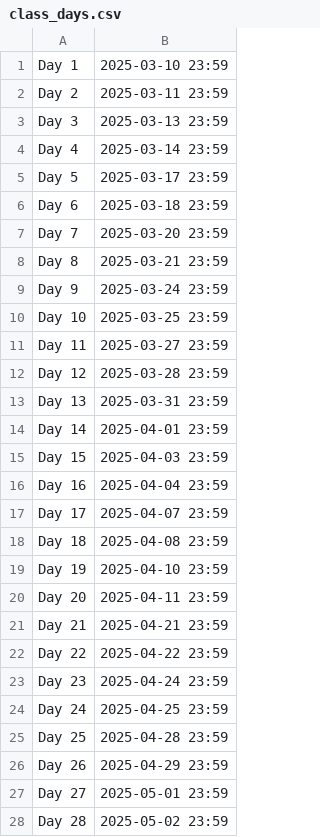
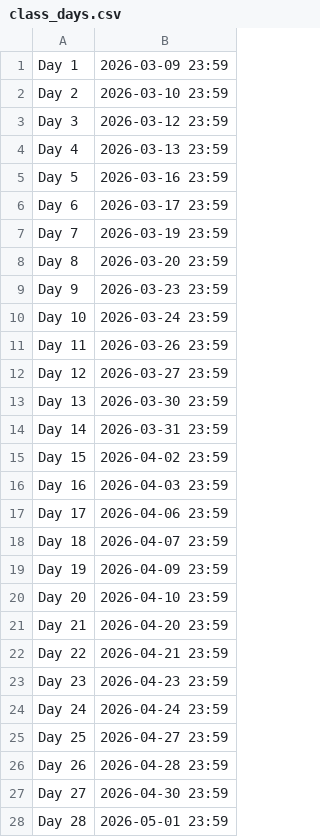
Before and after one commit to hewner/csse403, a CSV file: _data/class_days.csv, drawn as a sheet; only a part is shown; the diff covers the shown part only.

```diff
--- a/_data/class_days.csv
+++ b/_data/class_days.csv
@@ -1,28 +1,28 @@
- Day 1 , 2025-03-10 23:59
- Day 2 , 2025-03-11 23:59
- Day 3 , 2025-03-13 23:59
- Day 4 , 2025-03-14 23:59
- Day 5 , 2025-03-17 23:59
- Day 6 , 2025-03-18 23:59
- Day 7 , 2025-03-20 23:59
- Day 8 , 2025-03-21 23:59
- Day 9 , 2025-03-24 23:59
- Day 10 , 2025-03-25 23:59
- Day 11 , 2025-03-27 23:59
- Day 12 , 2025-03-28 23:59
- Day 13 , 2025-03-31 23:59
- Day 14 , 2025-04-01 23:59
- Day 15 , 2025-04-03 23:59
- Day 16 , 2025-04-04 23:59
- Day 17 , 2025-04-07 23:59
- Day 18 , 2025-04-08 23:59
- Day 19 , 2025-04-10 23:59
- Day 20 , 2025-04-11 23:59
- Day 21 , 2025-04-21 23:59
- Day 22 , 2025-04-22 23:59
- Day 23 , 2025-04-24 23:59
- Day 24 , 2025-04-25 23:59
- Day 25 , 2025-04-28 23:59
- Day 26 , 2025-04-29 23:59
- Day 27 , 2025-05-01 23:59
- Day 28 , 2025-05-02 23:59
+ Day 1 , 2026-03-09 23:59
+ Day 2 , 2026-03-10 23:59
+ Day 3 , 2026-03-12 23:59
+ Day 4 , 2026-03-13 23:59
+ Day 5 , 2026-03-16 23:59
+ Day 6 , 2026-03-17 23:59
+ Day 7 , 2026-03-19 23:59
+ Day 8 , 2026-03-20 23:59
+ Day 9 , 2026-03-23 23:59
+ Day 10 , 2026-03-24 23:59
+ Day 11 , 2026-03-26 23:59
+ Day 12 , 2026-03-27 23:59
+ Day 13 , 2026-03-30 23:59
+ Day 14 , 2026-03-31 23:59
+ Day 15 , 2026-04-02 23:59
+ Day 16 , 2026-04-03 23:59
+ Day 17 , 2026-04-06 23:59
+ Day 18 , 2026-04-07 23:59
+ Day 19 , 2026-04-09 23:59
+ Day 20 , 2026-04-10 23:59
+ Day 21 , 2026-04-20 23:59
+ Day 22 , 2026-04-21 23:59
+ Day 23 , 2026-04-23 23:59
+ Day 24 , 2026-04-24 23:59
+ Day 25 , 2026-04-27 23:59
+ Day 26 , 2026-04-28 23:59
+ Day 27 , 2026-04-30 23:59
+ Day 28 , 2026-05-01 23:59
```
Also changed, not shown: 12 edited cells elsewhere in this file, _data/assignments.csv, 2 other files.
